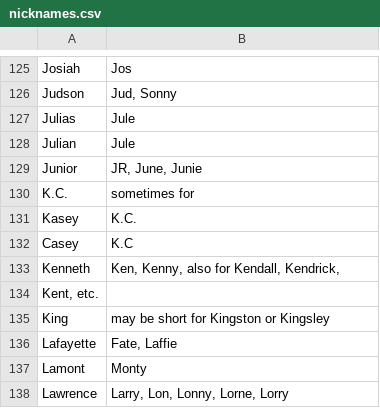
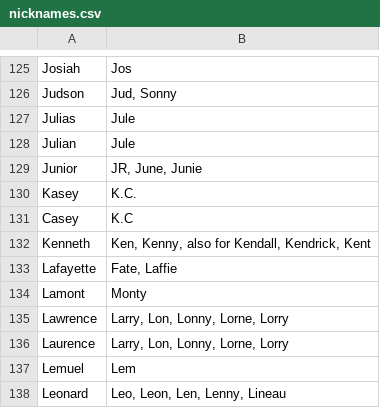
Before and after one commit to mbcladwell/unhwatch, a CSV file: nicknames.csv, drawn as a sheet; only a part is shown, gaps mark what is left out; the shorter side is filled out with more unchanged rows.

Commit message:
nicknames.txt

```diff
--- a/nicknames.csv
+++ b/nicknames.csv
@@ -129,8 +129,5 @@ Julian	Jule
 Junior	JR, June, Junie
-K.C.	sometimes for
 Kasey	K.C.
 Casey	K.C
-Kenneth	Ken, Kenny, also for Kendall, Kendrick,
-Kent, etc.	
-King	may be short for Kingston or Kingsley
+Kenneth	Ken, Kenny, also for Kendall, Kendrick, Kent	
 Lafayette	Fate, Laffie
```
Also changed, not shown: 2 other files.
